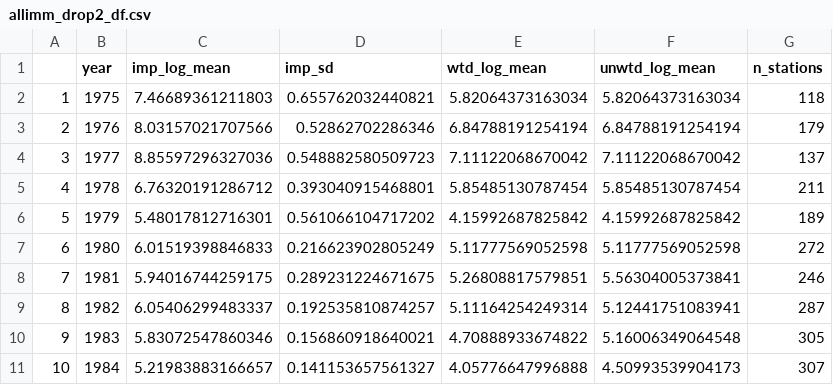
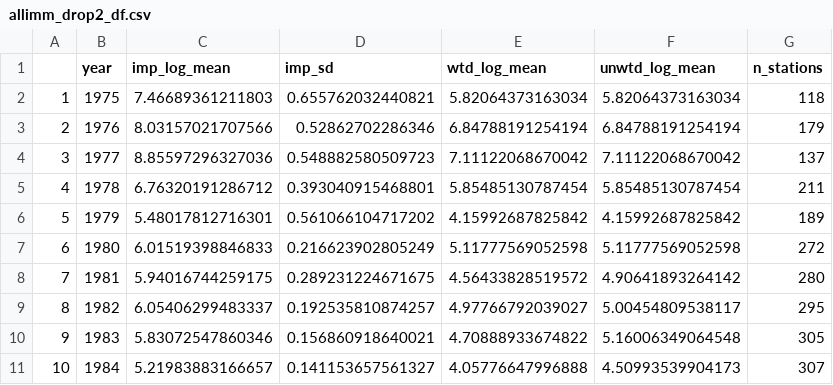
Before and after one commit to AFSC-Shellfish-Assessment-Program/boreal-opie, a CSV file: output/allimm_drop2_df.csv, drawn as a sheet; only a part is shown.

```diff
--- a/output/allimm_drop2_df.csv
+++ b/output/allimm_drop2_df.csv
@@ -7,4 +7,4 @@
 "6",1980,6.01519398846833,0.216623902805249,5.11777569052598,5.11777569052598,272
-"7",1981,5.94016744259175,0.289231224671675,5.26808817579851,5.56304005373841,246
-"8",1982,6.05406299483337,0.192535810874257,5.11164254249314,5.12441751083941,287
+"7",1981,5.94016744259175,0.289231224671675,4.56433828519572,4.90641893264142,280
+"8",1982,6.05406299483337,0.192535810874257,4.97766792039027,5.00454809538117,295
 "9",1983,5.83072547860346,0.156860918640021,4.70888933674822,5.16006349064548,305
```
Also changed, not shown: output/female_drop10_df.csv, output/male3059_drop10_df.csv, 3 other files.
